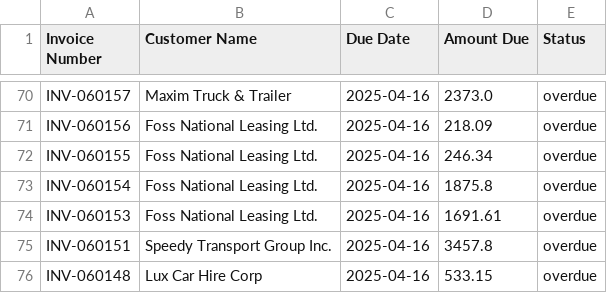
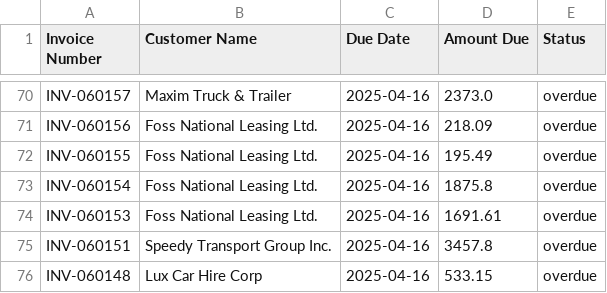
Before and after one commit to umanzar2025/zoho-overdue-dashboard, a CSV file: gofleet_corporation_overdue_invoices_2025-04-23.csv, drawn as a sheet; only a part is shown, gaps mark what is left out.

```diff
--- a/gofleet_corporation_overdue_invoices_2025-04-23.csv
+++ b/gofleet_corporation_overdue_invoices_2025-04-23.csv
@@ -71,3 +71,3 @@ INV-060157,Maxim Truck & Trailer,2025-04-16,2373.0,overdue
 INV-060156,Foss National Leasing Ltd.,2025-04-16,218.09,overdue
-INV-060155,Foss National Leasing Ltd.,2025-04-16,246.34,overdue
+INV-060155,Foss National Leasing Ltd.,2025-04-16,195.49,overdue
 INV-060154,Foss National Leasing Ltd.,2025-04-16,1875.8,overdue
```
Also changed, not shown: zenduit_corporation_overdue_invoices_2025-04-23.csv.
